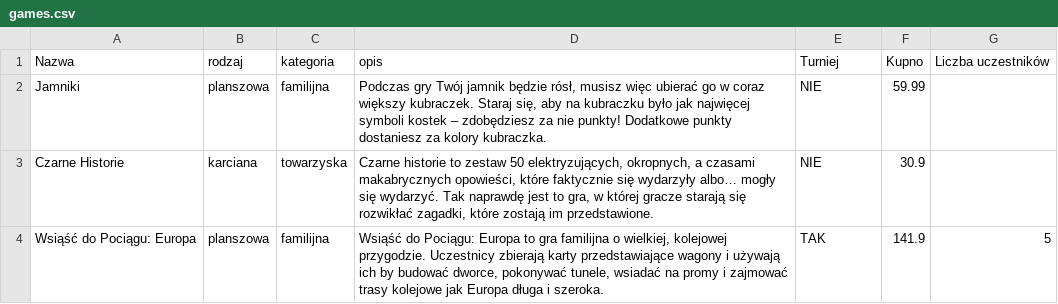
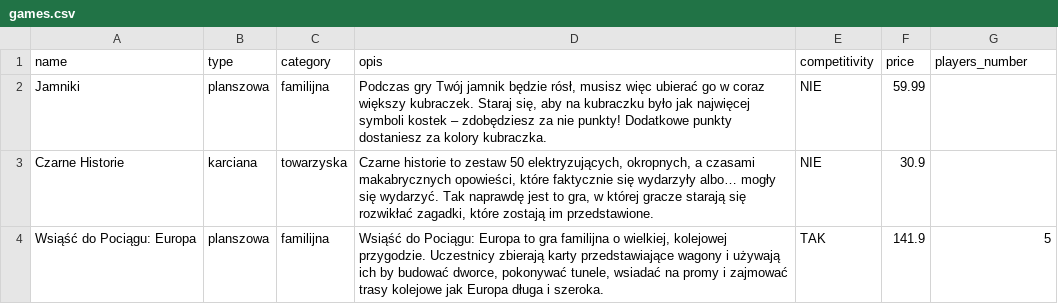
Before and after one commit to o-Mateo-o/geeks-and-dragons-db, a CSV file: config/prompts/games.csv, drawn as a sheet; only a part is shown.

```diff
--- a/config/prompts/games.csv
+++ b/config/prompts/games.csv
@@ -1,2 +1,2 @@
-Nazwa,rodzaj,kategoria,opis,Turniej,Kupno,Liczba uczestników
+name,type,category,opis,competitivity,price,players_number
 Jamniki,planszowa,familijna,"Podczas gry Twój jamnik będzie rósł, musisz więc ubierać go w coraz większy kubraczek. Staraj się, aby na kubraczku było jak najwięcej symboli kostek – zdobędziesz za nie punkty! Dodatkowe punkty dostaniesz za kolory kubraczka.",NIE,59.99,
```
Also changed, not shown: config/prompts/cities.csv, config/prompts/lastnames_females.csv, 7 other files.
